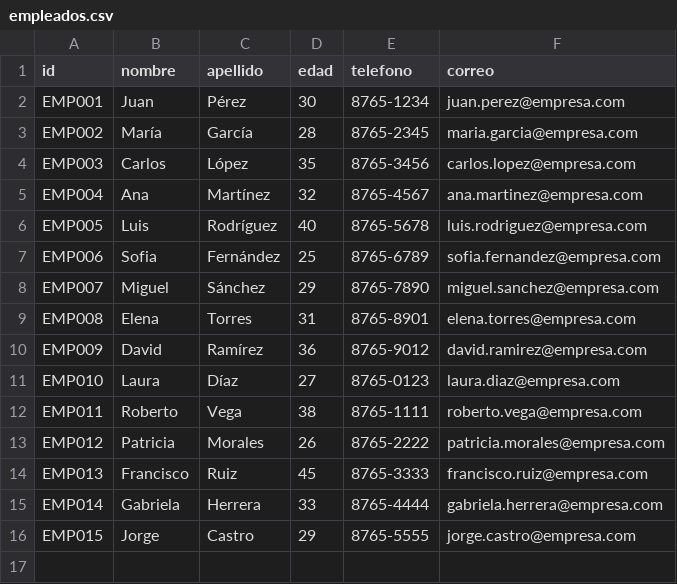
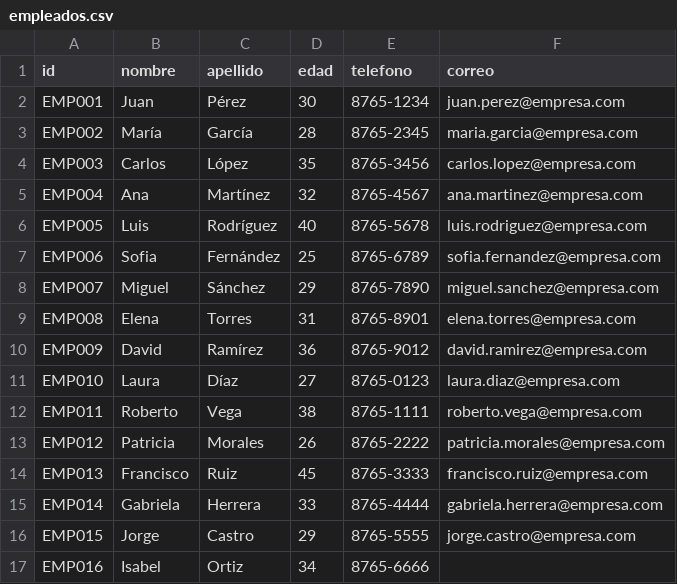
Before and after one commit to Crisec180/Proyecto2, a CSV file: empleados.csv, drawn as a sheet; the diff names each change by its address in the sheet, - before the commit and + after, or states it on an @@ line.

```diff
--- a/empleados.csv
+++ b/empleados.csv
+row 17: EMP016 | Isabel | Ortiz | 34 | 8765-6666
```
Also changed, not shown: 3 other files.
